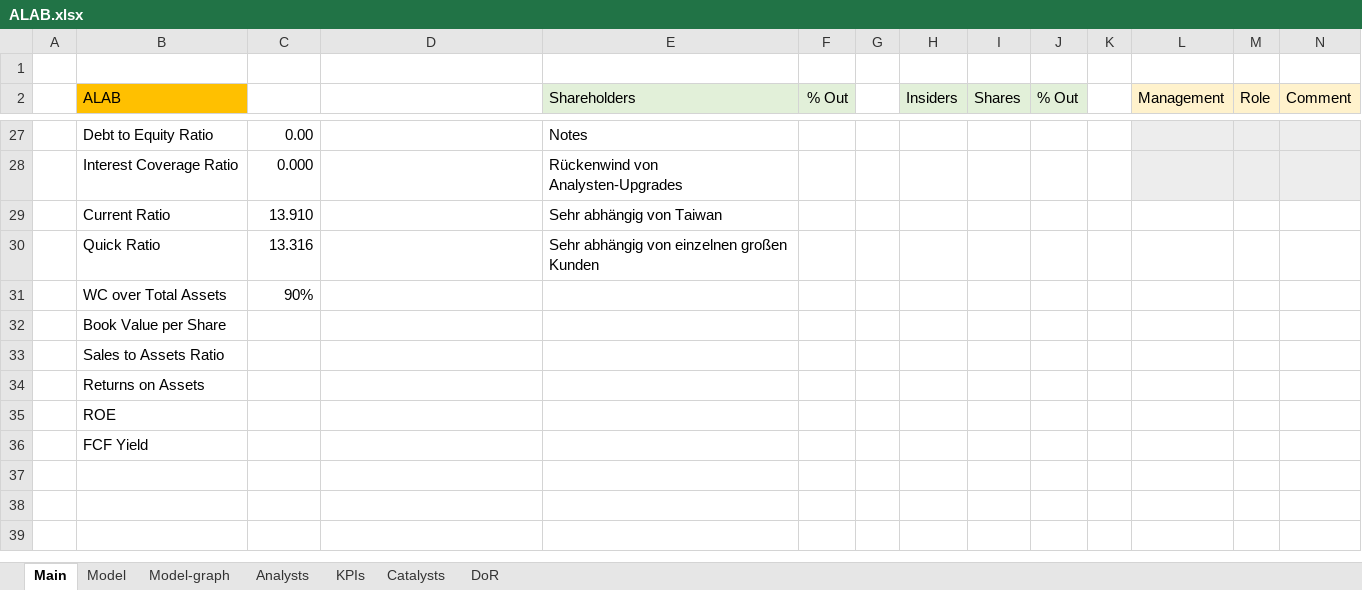
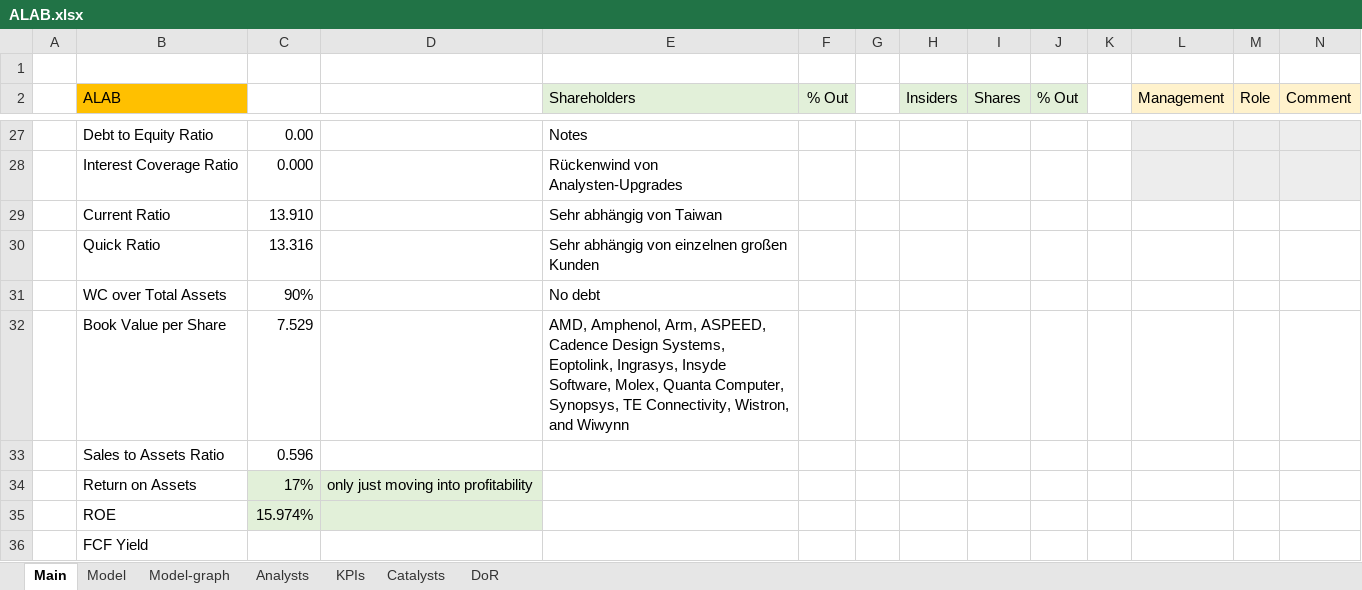
Before and after one commit to simonburghardt1/models, an Excel workbook: Business - Technology Services/ALAB.xlsx, sheet Main, drawn as a sheet; only a part is shown, gaps mark what is left out; values as stored, in another font and other column widths than the file's, no borders; removed rows and columns are numbered as before the commit, all else as after; the diff covers the shown part only; the diff names each change by its address in the sheet, - before the commit and + after, or states it on an @@ line.

```diff
--- a/Business - Technology Services/ALAB.xlsx (sheet Main)
+++ b/Business - Technology Services/ALAB.xlsx (sheet Main)
-E31 (Shareholders): (empty)
+E31 (Shareholders): No debt
-C32: (empty)
+C32: 7.529
-E32 (Shareholders): (empty)
+E32 (Shareholders): AMD, Amphenol, Arm, ASPEED, Cadence Design Systems, Eoptolink, Ingrasys, Insyde Software, Molex, Quanta Computer, Synopsys, TE Connectivity, Wistron, and Wiwynn
-C33: (empty)
+C33: 0.596
-row 34:  | Returns on Assets
+row 34:  | Return on Assets | 17% | only just moving into profitability
-C35: (empty)
+C35: 15.974%
-C35:D35 fill: none
+C35:D35 fill: #E2F0D9
```
Also changed, not shown: 19 edited cells elsewhere in this sheet, sheet Model, sheet Analysts, formulas that keep their value, charts or pictures.
